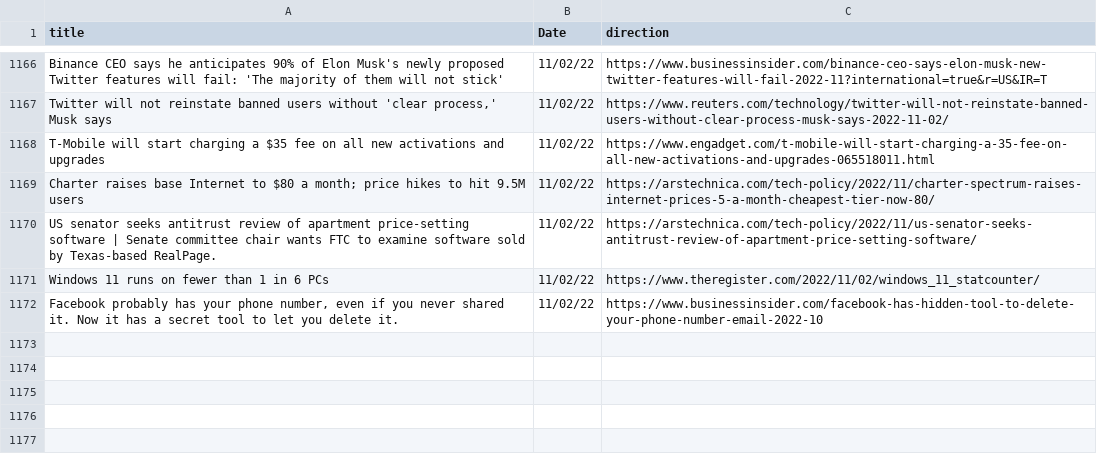
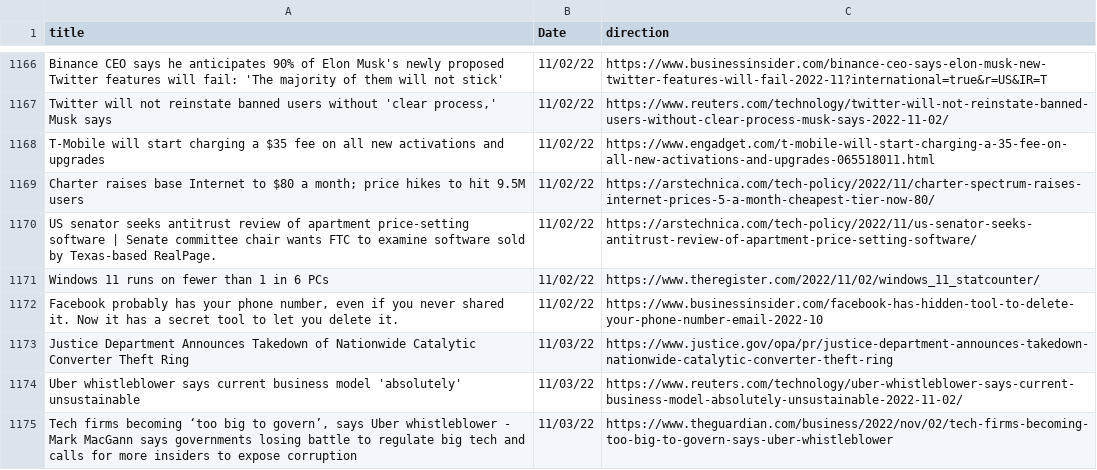
Before and after one commit to jesusyanez/Reddit-scraper-to-html-table, a CSV file: data/techline_data.csv, drawn as a sheet; only a part is shown, gaps mark what is left out; the diff names each change by its address in the sheet, - before the commit and + after, or states it on an @@ line.

```diff
--- a/data/techline_data.csv
+++ b/data/techline_data.csv
+row 1173: Justice Department Announces Takedown of Nationwide Catalytic Converter Theft Ring | 11/03/22 | https://www.justice.gov/opa/pr/justice-department-announces-takedown-nationwide-catalytic-converter-theft-ring
+row 1174: Uber whistleblower says current business model 'absolutely' unsustainable | 11/03/22 | https://www.reuters.com/technology/uber-whistleblower-says-current-business-model-absolutely-unsustainable-2022-11-02/
+row 1175: Tech firms becoming ‘too big to govern’, says Uber whistleblower - Mark MacGann says governments losing battle to regulate big tech and calls for more insiders to expose corruption | 11/03/22 | https://www.theguardian.com/business/2022/nov/02/tech-firms-becoming-too-big-to-govern-says-uber-whistleblower
```
Also changed, not shown: data/reddit_submissions.csv.
